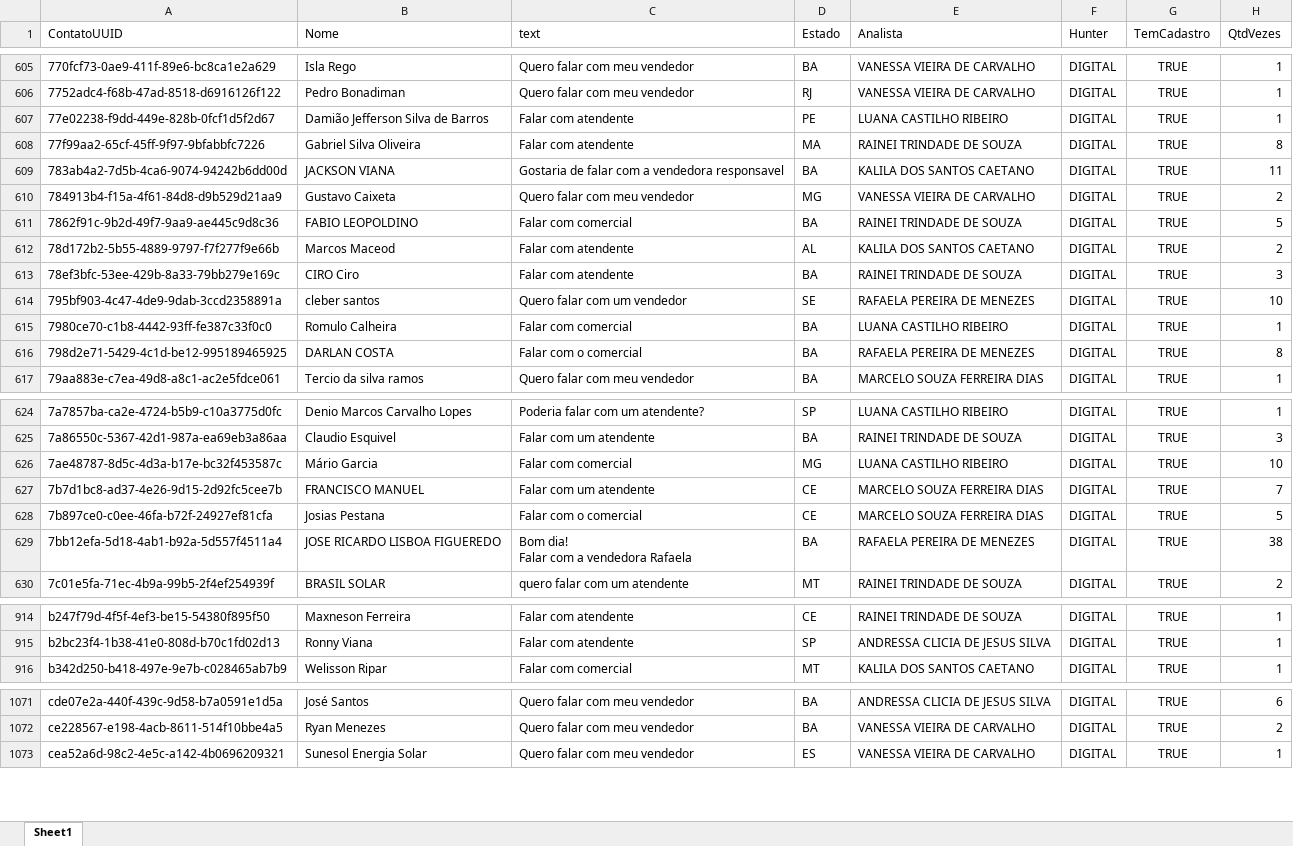
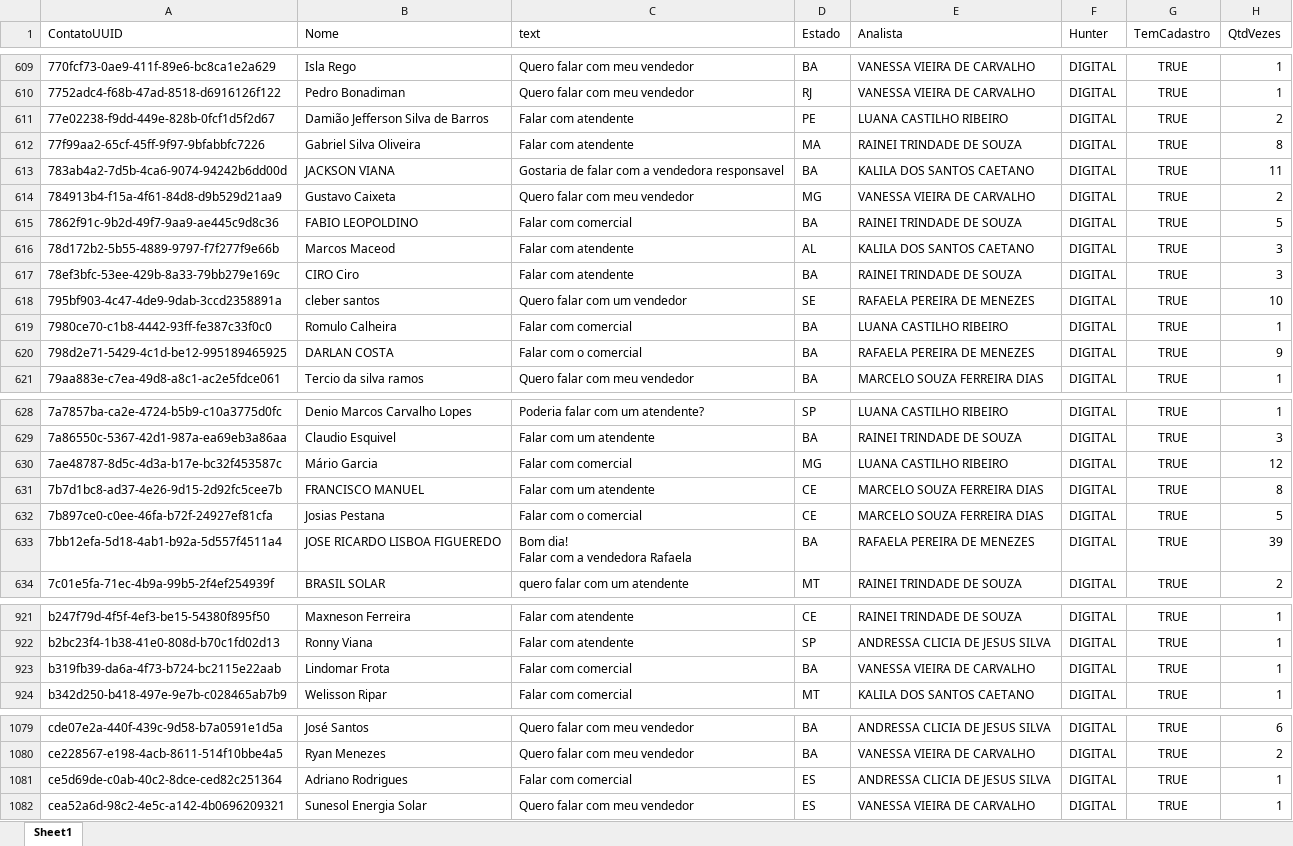
Before and after one commit to Marketing-Amara/weni-relatorio, an Excel workbook: output/relatorio.xlsx, sheet Sheet1, drawn as a sheet; only a part is shown, gaps mark what is left out; values as stored, in another font and other column widths than the file's, no borders; addresses are those after the commit; the diff covers the shown part only; the diff names each change by its address in the sheet, - before the commit and + after, or states it on an @@ line.

```diff
--- a/output/relatorio.xlsx (sheet Sheet1)
+++ b/output/relatorio.xlsx (sheet Sheet1)
-H611 (QtdVezes): 1
+H611 (QtdVezes): 2
-H616 (QtdVezes): 2
+H616 (QtdVezes): 3
-H620 (QtdVezes): 8
+H620 (QtdVezes): 9
-H630 (QtdVezes): 10
+H630 (QtdVezes): 12
-H631 (QtdVezes): 7
+H631 (QtdVezes): 8
-H633 (QtdVezes): 38
+H633 (QtdVezes): 39
+row 923: b319fb39-da6a-4f73-b724-bc2115e22aab | Lindomar Frota | Falar com comercial | BA | VANESSA VIEIRA DE CARVALHO | DIGITAL | TRUE | 1
+row 1081: ce5d69de-c0ab-40c2-8dce-ced82c251364 | Adriano Rodrigues | Falar com comercial | ES | ANDRESSA CLICIA DE JESUS SILVA | DIGITAL | TRUE | 1
```
Also changed, not shown: 12 added rows and 35 edited cells elsewhere in this sheet.
